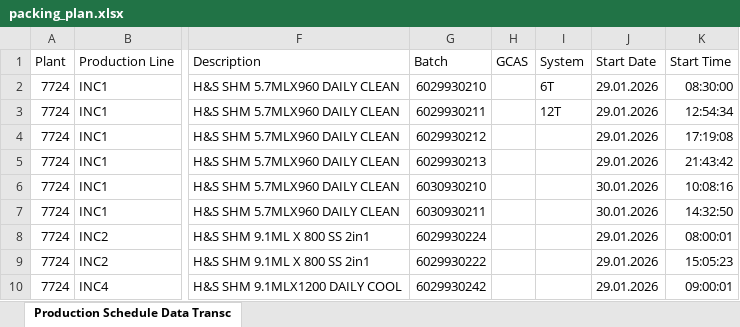
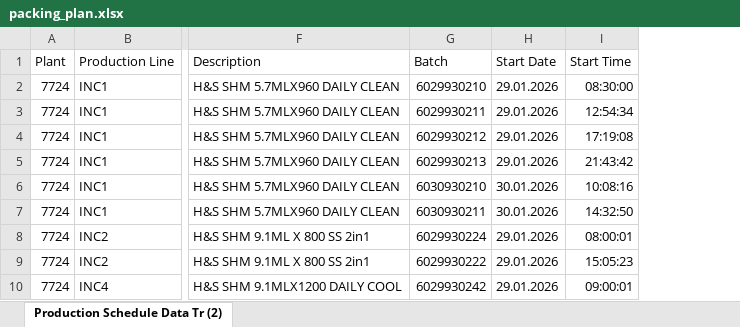
Before and after one commit to Aetheradix/PG-AutoProdTool, an Excel workbook: APPT/data/input/packing_plan.xlsx, sheet Production Schedule Data Tr (2), drawn as a sheet; only a part is shown, gaps mark what is left out; values as stored, in another font and other column widths than the file's, no borders; the diff names each change by its address in the sheet, - before the commit and + after, or states it on an @@ line.

Commit message:
Update: Fixed Description Text bug

```diff
--- a/APPT/data/input/packing_plan.xlsx (sheet Production Schedule Data Tr (2))
+++ b/APPT/data/input/packing_plan.xlsx (sheet Production Schedule Data Tr (2))
-sheet tab: Production Schedule Data Transc
+sheet tab: Production Schedule Data Tr (2)
-column H (GCAS), empty
-column I (System), rows 2-3: 6T | 12T
```
Also changed, not shown: 7 other files.
